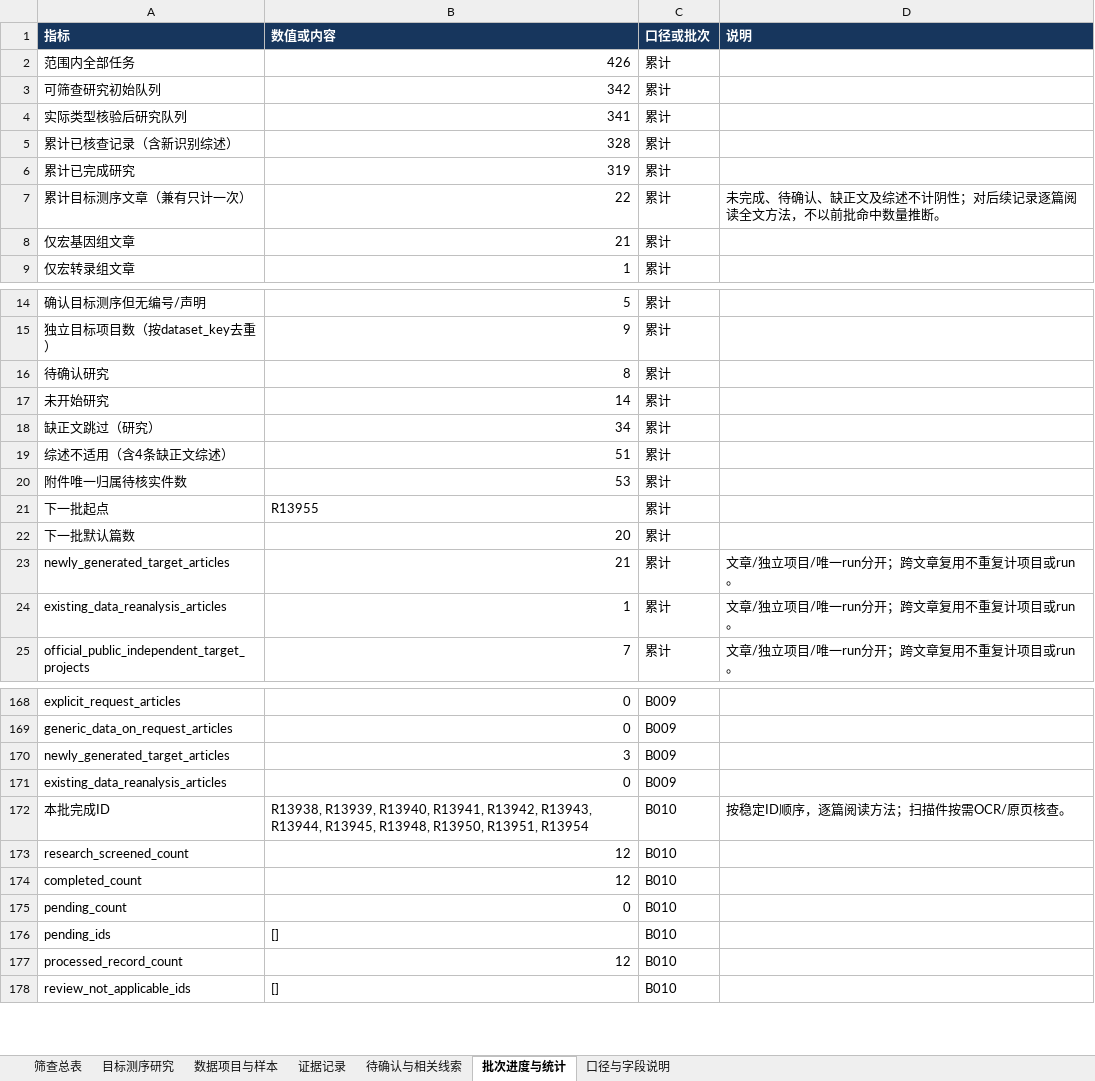
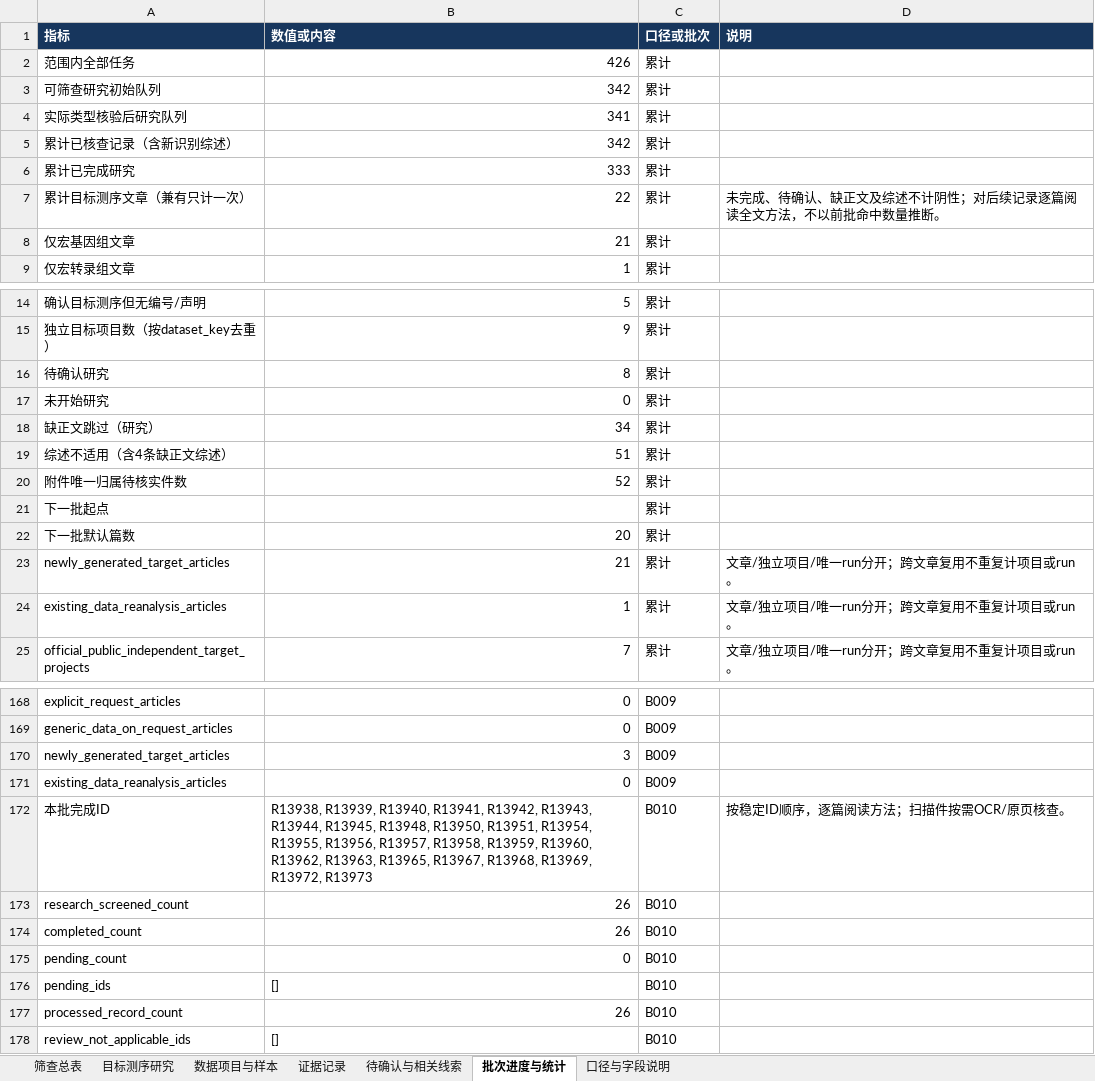
Before and after one commit to Colliam-Vermilion/FirstCodex, an Excel workbook: results/ad-oxygen-literature-20261006/omics_screening/omics_screening_cumulative.xlsx, sheet 批次进度与统计, drawn as a sheet; only a part is shown, gaps mark what is left out; values as stored, in another font and other column widths than the file's, no borders; the diff names each change by its address in the sheet, - before the commit and + after, or states it on an @@ line.

```diff
--- a/results/ad-oxygen-literature-20261006/omics_screening/omics_screening_cumulative.xlsx (sheet 批次进度与统计)
+++ b/results/ad-oxygen-literature-20261006/omics_screening/omics_screening_cumulative.xlsx (sheet 批次进度与统计)
-B5 (数值或内容): 328
+B5 (数值或内容): 342
-B6 (数值或内容): 319
+B6 (数值或内容): 333
-B17 (数值或内容): 14
+B17 (数值或内容): 0
-B20 (数值或内容): 53
+B20 (数值或内容): 52
-B21 (数值或内容): R13955
+B21 (数值或内容): (empty)
-B172 (数值或内容): …R13950, R13951, R13954
+B172 (数值或内容): …R13950, R13951, R13954, R13955, R13956, R13957, R13958, R13959, R13960, R13962, R13963, R13965, R13967, R13968, R13969, R13972, R13973
-B173:B174 (数值或内容): 12
+B173:B174 (数值或内容): 26
-B177 (数值或内容): 12
+B177 (数值或内容): 26
```
Also changed, not shown: sheet 证据记录, sheet 筛查总表, sheet 待确认与相关线索, sheet 口径与字段说明, 56 other files.
